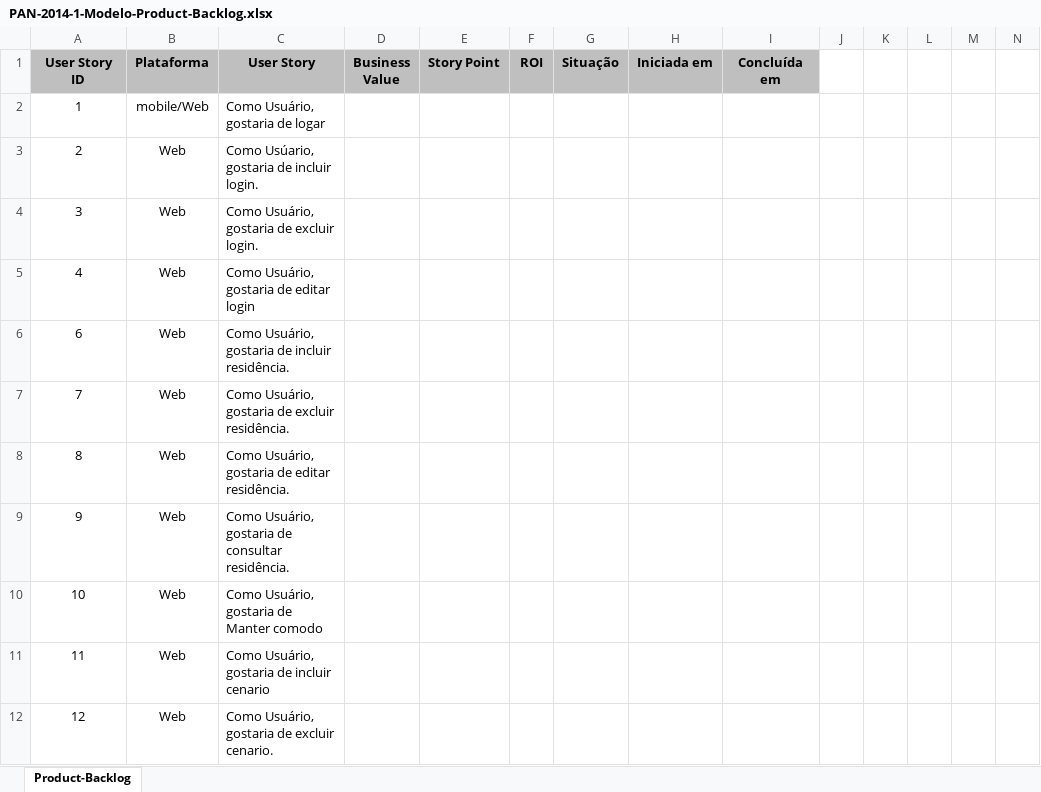
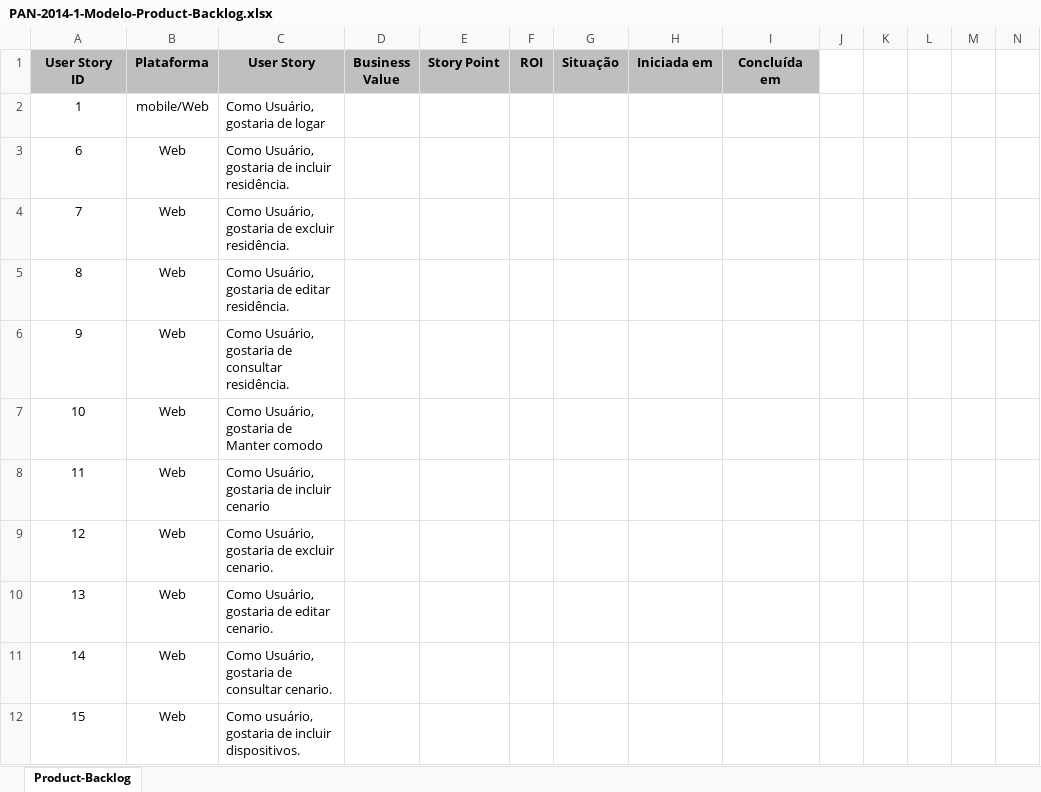
Before and after one commit to eduardomelo/homeautomex, an Excel workbook: Doc/PAN-2014-1-Modelo-Product-Backlog.xlsx, sheet Product-Backlog, drawn as a sheet; only a part is shown; the shorter side is filled out with more unchanged rows; values as stored, in another font and other column widths than the file's, no borders; conditional formats not drawn; rows hold the shown columns only; the diff names each change by its address in the sheet, - before the commit and + after, or states it on an @@ line.

```diff
--- a/Doc/PAN-2014-1-Modelo-Product-Backlog.xlsx (sheet Product-Backlog)
+++ b/Doc/PAN-2014-1-Modelo-Product-Backlog.xlsx (sheet Product-Backlog)
-row 3: 2 | Web | Como Usúario, gostaria de incluir login.
-row 4: 3 | Web | Como Usuário, gostaria de excluir login.
-row 5: 4 | Web | Como Usuário, gostaria de editar login
```
Also changed, not shown: formulas that keep their value, 3 other files.
